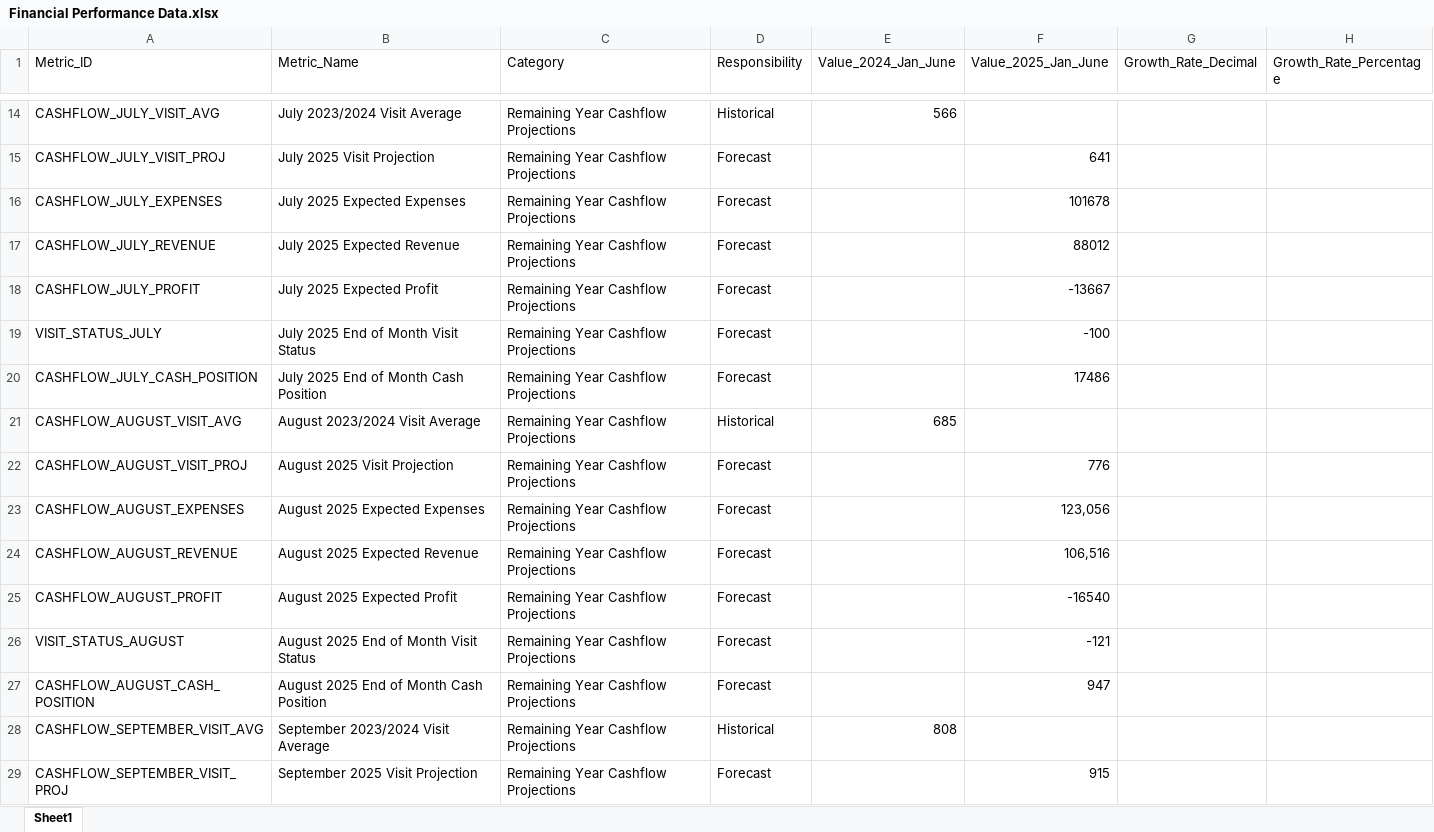
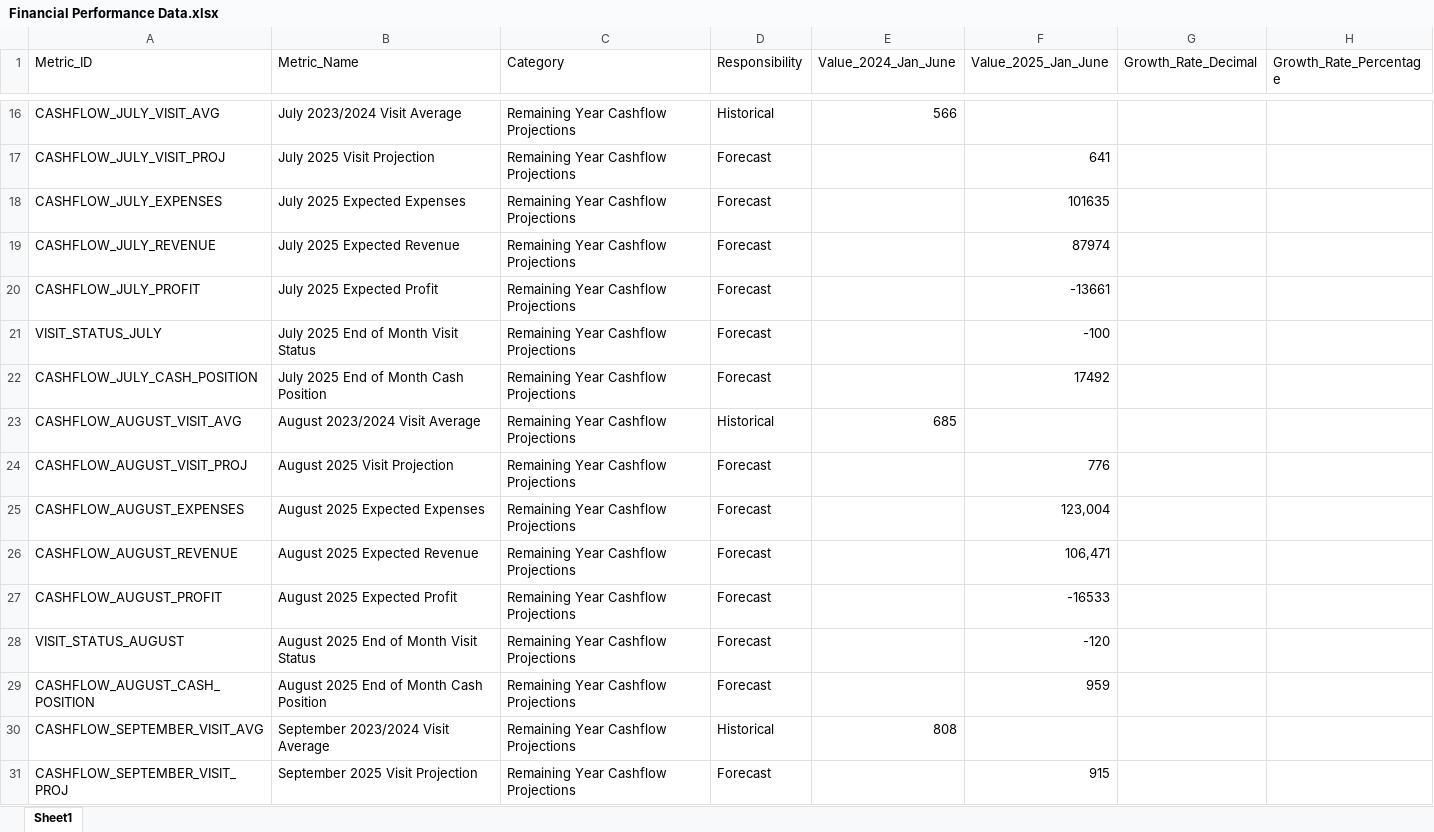
Before and after one commit to gkotzbauer/expense_management_analytics-Wilmington, an Excel workbook: public/Financial Performance Data.xlsx, sheet Sheet1, drawn as a sheet; only a part is shown, gaps mark what is left out; values as stored, in another font and other column widths than the file's, no borders; addresses are those after the commit; the diff covers the shown part only; the diff names each change by its address in the sheet, - before the commit and + after, or states it on an @@ line.

```diff
--- a/public/Financial Performance Data.xlsx (sheet Sheet1)
+++ b/public/Financial Performance Data.xlsx (sheet Sheet1)
-F18 (Value_2025_Jan_June): 101678
+F18 (Value_2025_Jan_June): 101635
-F19 (Value_2025_Jan_June): 88012
+F19 (Value_2025_Jan_June): 87974
-F20 (Value_2025_Jan_June): -13667
+F20 (Value_2025_Jan_June): -13661
-F22 (Value_2025_Jan_June): 17486
+F22 (Value_2025_Jan_June): 17492
-F25 (Value_2025_Jan_June): 123,056
+F25 (Value_2025_Jan_June): 123,004
-F26 (Value_2025_Jan_June): 106,516
+F26 (Value_2025_Jan_June): 106,471
-F27 (Value_2025_Jan_June): -16540
+F27 (Value_2025_Jan_June): -16533
-F28 (Value_2025_Jan_June): -121
+F28 (Value_2025_Jan_June): -120
-F29 (Value_2025_Jan_June): 947
+F29 (Value_2025_Jan_June): 959
```
Also changed, not shown: 2 added rows and 17 edited cells elsewhere in this sheet, formulas that keep their value, 3 other files.
